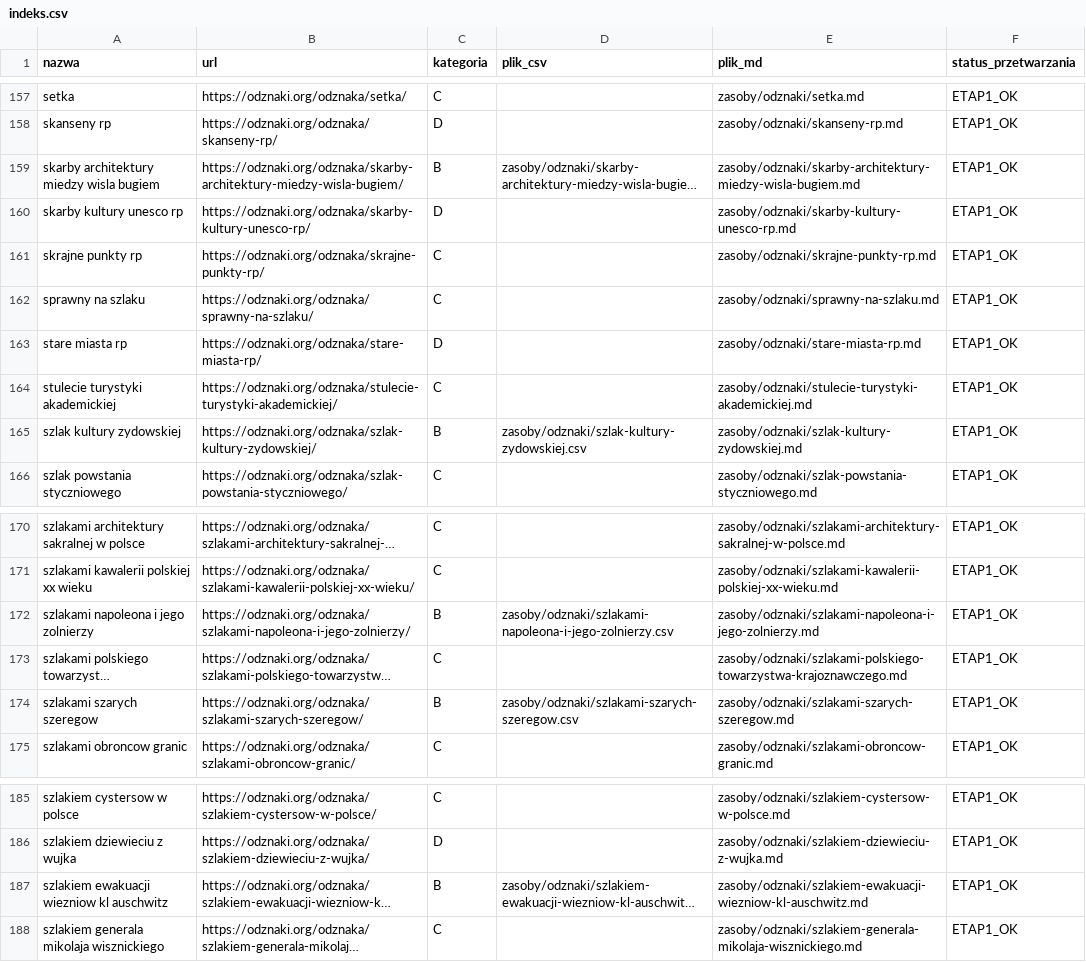
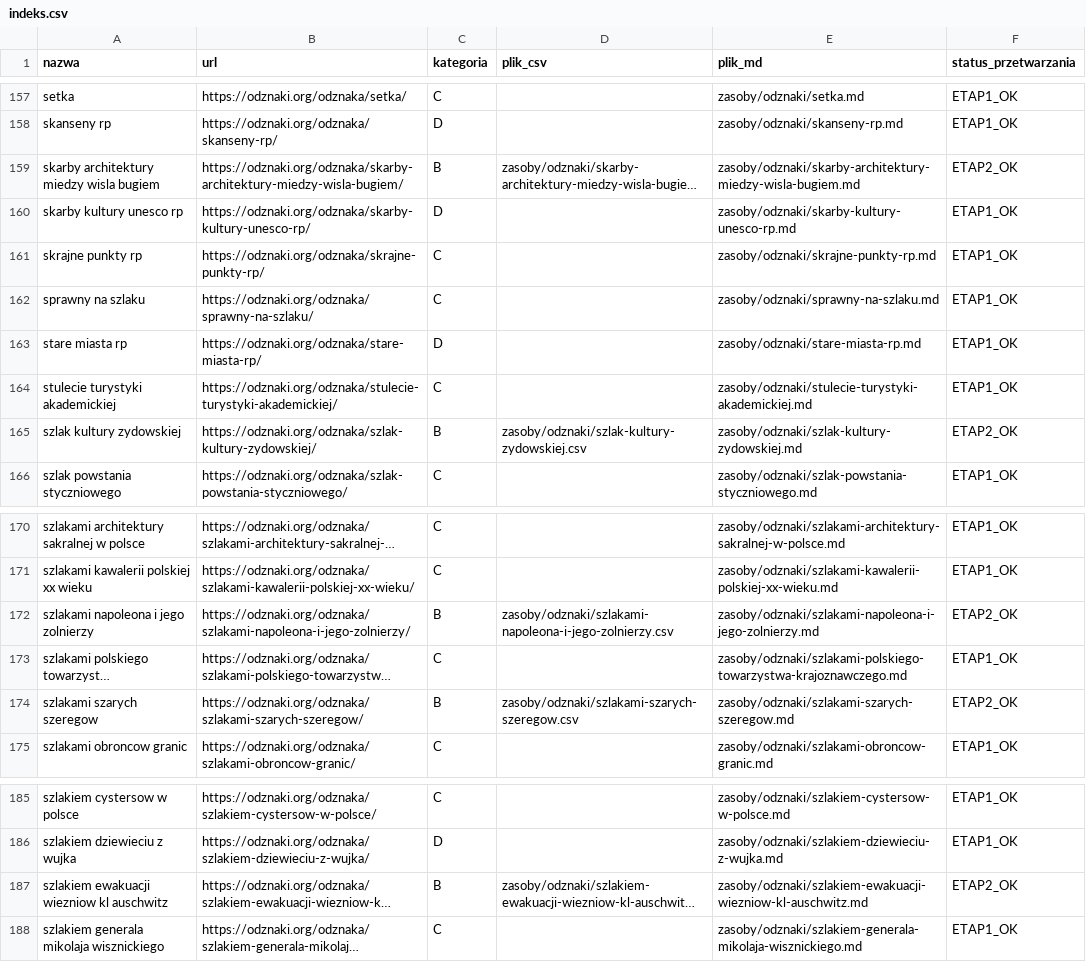
Before and after one commit to lukaszlechpl/zbieram_odznaki_pttk, a CSV file: zasoby/odznaki/indeks.csv, drawn as a sheet; only a part is shown, gaps mark what is left out; long unchanged cells end in …; the diff names each change by its address in the sheet, - before the commit and + after, or states it on an @@ line.

```diff
--- a/zasoby/odznaki/indeks.csv
+++ b/zasoby/odznaki/indeks.csv
-F159 (status_przetwarzania): ETAP1_OK
+F159 (status_przetwarzania): ETAP2_OK
-F165 (status_przetwarzania): ETAP1_OK
+F165 (status_przetwarzania): ETAP2_OK
-F172 (status_przetwarzania): ETAP1_OK
+F172 (status_przetwarzania): ETAP2_OK
-F174 (status_przetwarzania): ETAP1_OK
+F174 (status_przetwarzania): ETAP2_OK
-F187 (status_przetwarzania): ETAP1_OK
+F187 (status_przetwarzania): ETAP2_OK
```
Also changed, not shown: zasoby/odznaki/szlak-kultury-zydowskiej.csv, zasoby/odznaki/szlakami-napoleona-i-jego-zolnierzy.csv, 3 other files.
